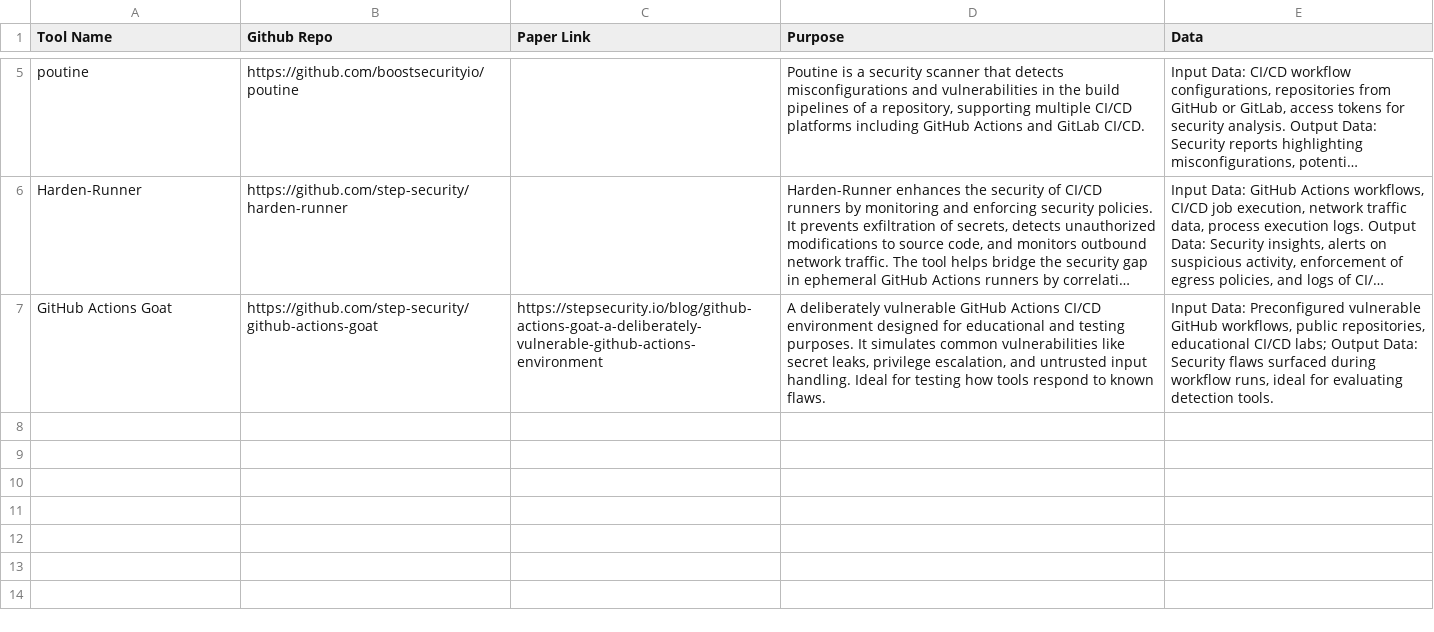
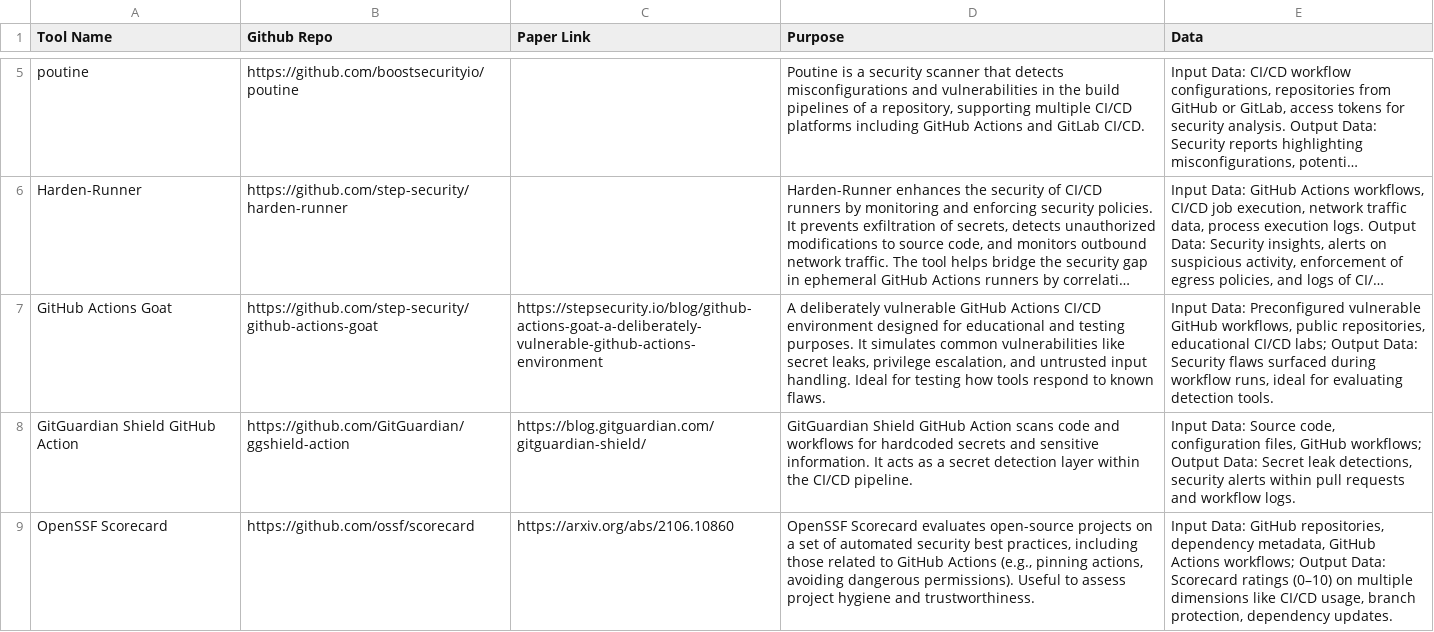
Before and after one commit to sparkrew/github-actions-security, a CSV file: tools.csv, drawn as a sheet; only a part is shown, gaps mark what is left out; long unchanged cells end in …; the diff names each change by its address in the sheet, - before the commit and + after, or states it on an @@ line.

Commit message:
Update tools.csv

```diff
--- a/tools.csv
+++ b/tools.csv
+row 8: GitGuardian Shield GitHub Action | https://github.com/GitGuardian/ggshield-action | https://blog.gitguardian.com/gitguardian-shield/ | GitGuardian Shield GitHub Action scans code and workflows for hardcoded secrets and sensitive information. It acts as a secret detection layer within the CI/CD pipeline. | Input Data: Source code, configuration files, GitHub workflows; Output Data: Secret leak detections, security alerts within pull requests and workflow logs.
+row 9: OpenSSF Scorecard | https://github.com/ossf/scorecard | https://arxiv.org/abs/2106.10860 | OpenSSF Scorecard evaluates open-source projects on a set of automated security best practices, including those related to GitHub Actions (e.g., pinning actions, avoiding dangerous permissions). Useful to assess project hygiene and trustworthiness. | Input Data: GitHub repositories, dependency metadata, GitHub Actions workflows; Output Data: Scorecard ratings (0–10) on multiple dimensions like CI/CD usage, branch protection, dependency updates.
```
